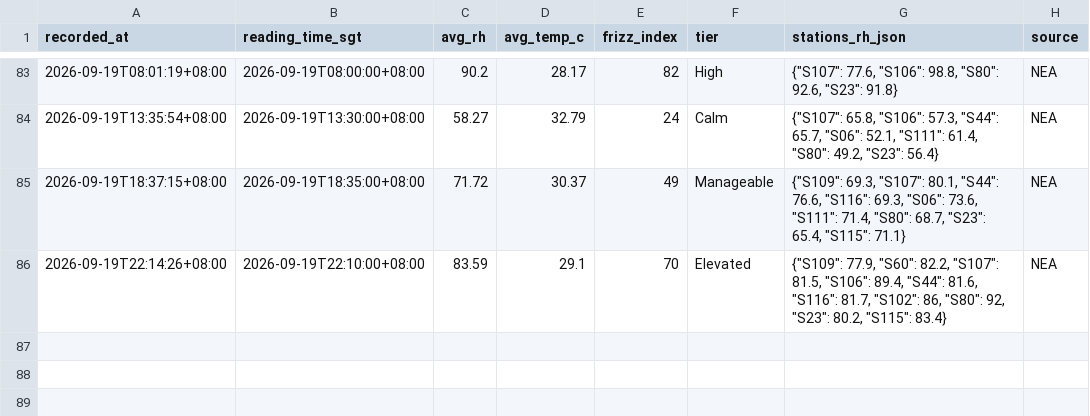
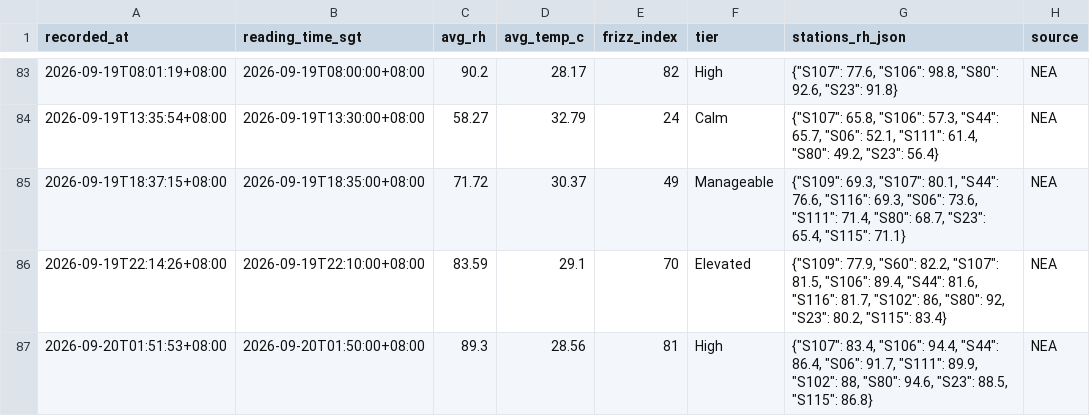
Before and after one commit to salonherabeauty-dev/hera-frizz-data, a CSV file: data/frizz_hourly.csv, drawn as a sheet; only a part is shown, gaps mark what is left out.

```diff
--- a/data/frizz_hourly.csv
+++ b/data/frizz_hourly.csv
@@ -86 +86,2 @@ recorded_at,reading_time_sgt,avg_rh,avg_temp_c,frizz_index,tier,stations_rh_json
 2026-09-19T22:14:26+08:00,2026-09-19T22:10:00+08:00,83.59,29.1,70,Elevated,"{""S109"": 77.9, ""S60"": 82.2, ""S107"": 81.5, ""S106"": 89.4, ""S44"": 81.6, ""S116"": 81.7, ""S102"": 86, ""S80"": 92, ""S23"": 80.2, ""S115"": 83.4}",NEA
+2026-09-20T01:51:53+08:00,2026-09-20T01:50:00+08:00,89.3,28.56,81,High,"{""S107"": 83.4, ""S106"": 94.4, ""S44"": 86.4, ""S06"": 91.7, ""S111"": 89.9, ""S102"": 88, ""S80"": 94.6, ""S23"": 88.5, ""S115"": 86.8}",NEA
```
